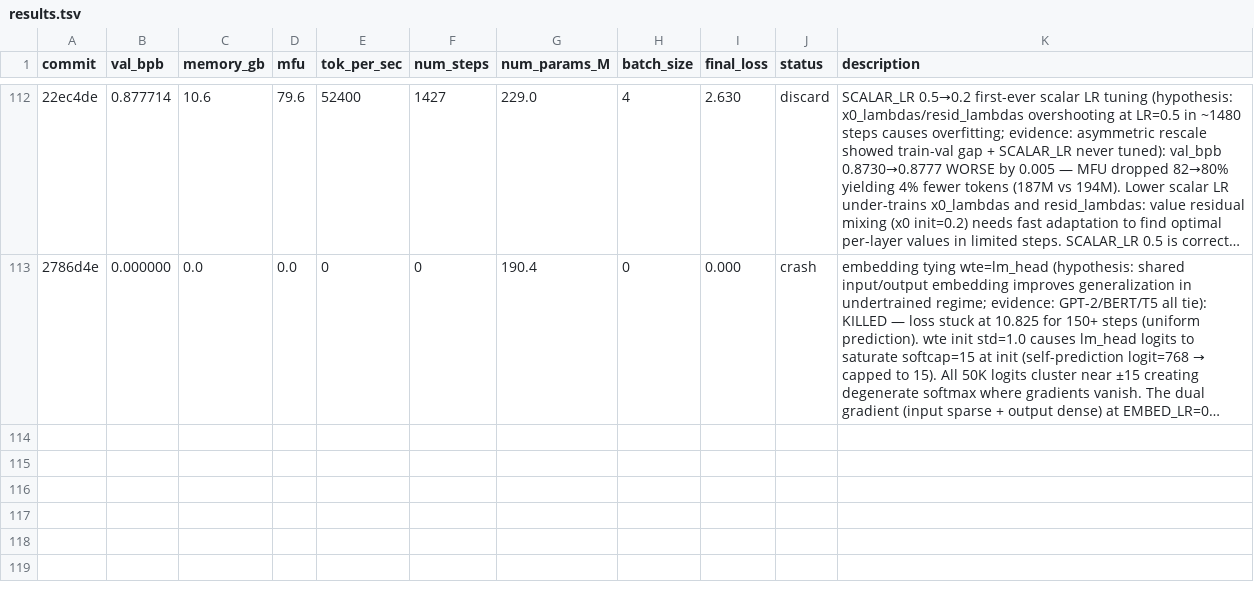
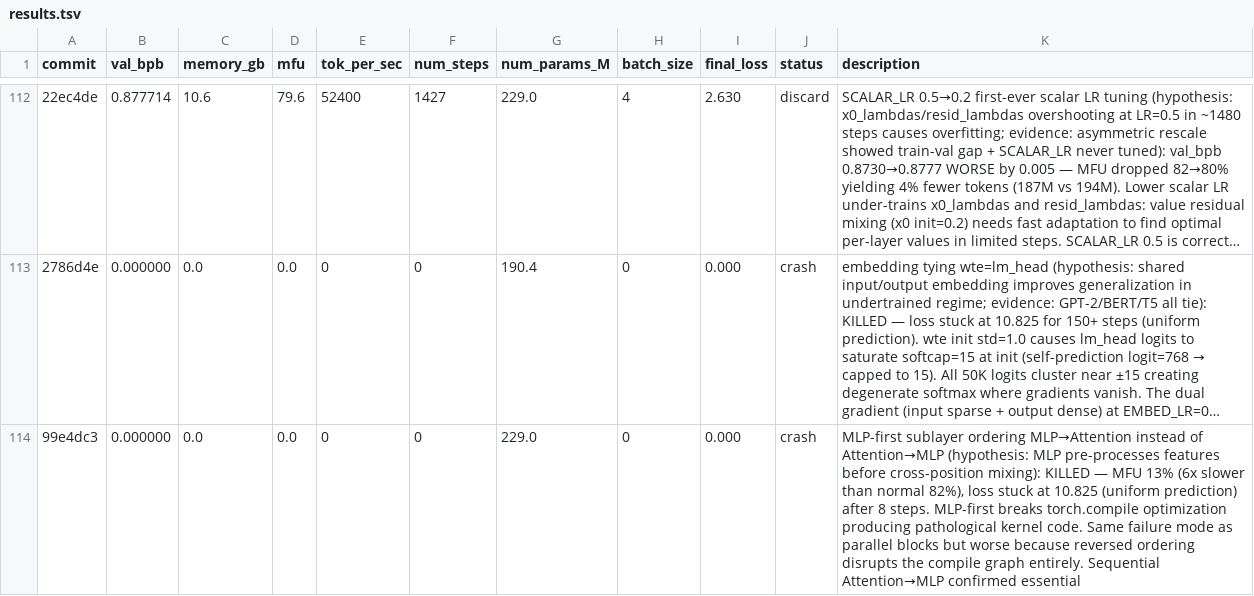
Before and after one commit to Djordje-Stojanovic/TrainRTX5070_60Min, a TSV file: results.tsv, drawn as a sheet; only a part is shown, gaps mark what is left out; long unchanged cells end in …; the diff names each change by its address in the sheet, - before the commit and + after, or states it on an @@ line.

Commit message:
results: crash MLP-first sublayer ordering (MFU 13%, loss stuck 10.825)

```diff
--- a/results.tsv
+++ b/results.tsv
+row 114: 99e4dc3 | 0.000000 | 0.0 | 0.0 | 0 | 0 | 229.0 | 0 | 0.000 | crash | MLP-first sublayer ordering MLP→Attention instead of Attention→MLP (hypothesis: MLP pre-processes features before cross-position mixing): KILLED — MFU 13% (6x slower than normal 82%), loss stuck at 10.825 (uniform prediction) after 8 steps. MLP-first breaks torch.compile optimization producing pathological kernel code. Same failure mode as parallel blocks but worse because reversed ordering disrupts the compile graph entirely. Sequential Attention→MLP confirmed essential
```
